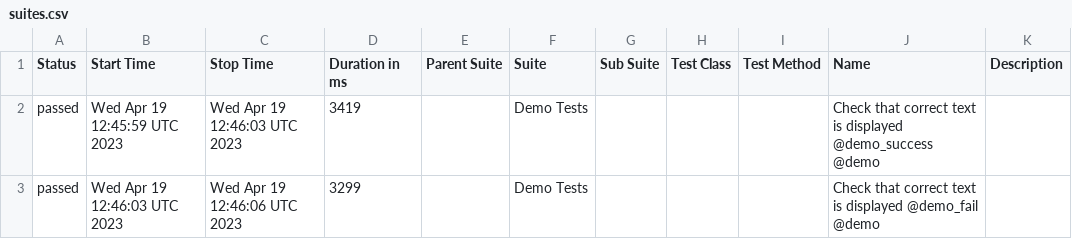
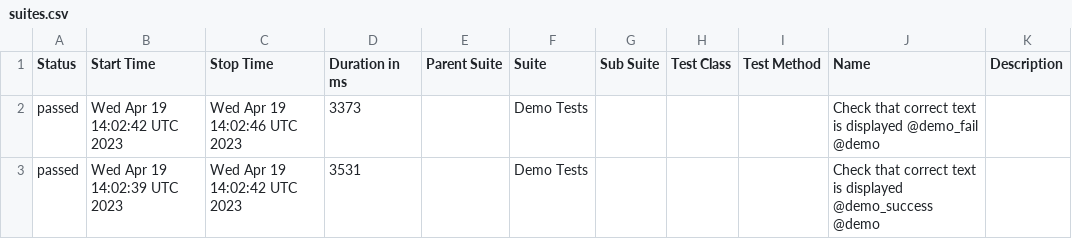
Before and after one commit to BJFS/BJFS.github.io, a CSV file: data/suites.csv, drawn as a sheet.

```diff
--- a/data/suites.csv
+++ b/data/suites.csv
@@ -1,3 +1,3 @@
 "Status","Start Time","Stop Time","Duration in ms","Parent Suite","Suite","Sub Suite","Test Class","Test Method","Name","Description"
-"passed","Wed Apr 19 12:45:59 UTC 2023","Wed Apr 19 12:46:03 UTC 2023","3419","","Demo Tests","","","","Check that correct text is displayed @demo_success @demo",""
-"passed","Wed Apr 19 12:46:03 UTC 2023","Wed Apr 19 12:46:06 UTC 2023","3299","","Demo Tests","","","","Check that correct text is displayed @demo_fail @demo",""
+"passed","Wed Apr 19 14:02:42 UTC 2023","Wed Apr 19 14:02:46 UTC 2023","3373","","Demo Tests","","","","Check that correct text is displayed @demo_fail @demo",""
+"passed","Wed Apr 19 14:02:39 UTC 2023","Wed Apr 19 14:02:42 UTC 2023","3531","","Demo Tests","","","","Check that correct text is displayed @demo_success @demo",""
```
Also changed, not shown: 51 other files.
